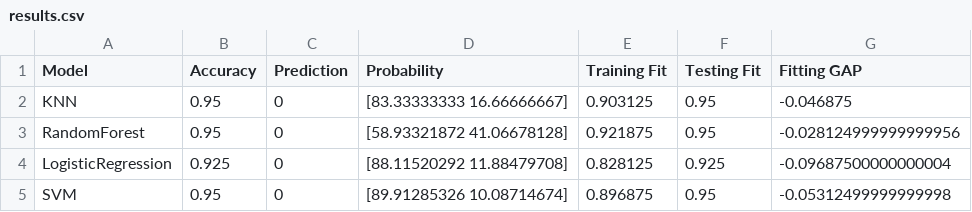
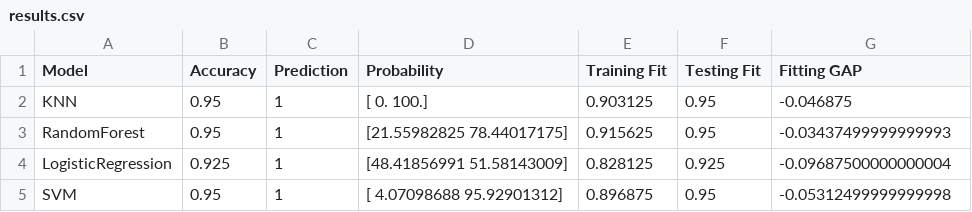
Before and after one commit to albertoCattabriga/DataScience_project, a CSV file: Output/results.csv, drawn as a sheet.

```diff
--- a/Output/results.csv
+++ b/Output/results.csv
@@ -1,5 +1,5 @@
 Model,Accuracy,Prediction,Probability,Training Fit,Testing Fit,Fitting GAP
-KNN,0.95,0,[83.33333333 16.66666667],0.903125,0.95,-0.046875
-RandomForest,0.95,0,[58.93321872 41.06678128],0.921875,0.95,-0.028124999999999956
-LogisticRegression,0.925,0,[88.11520292 11.88479708],0.828125,0.925,-0.09687500000000004
-SVM,0.95,0,[89.91285326 10.08714674],0.896875,0.95,-0.05312499999999998
+KNN,0.95,1,[  0. 100.],0.903125,0.95,-0.046875
+RandomForest,0.95,1,[21.55982825 78.44017175],0.915625,0.95,-0.03437499999999993
+LogisticRegression,0.925,1,[48.41856991 51.58143009],0.828125,0.925,-0.09687500000000004
+SVM,0.95,1,[ 4.07098688 95.92901312],0.896875,0.95,-0.05312499999999998
```
Also changed, not shown: 3 other files.
